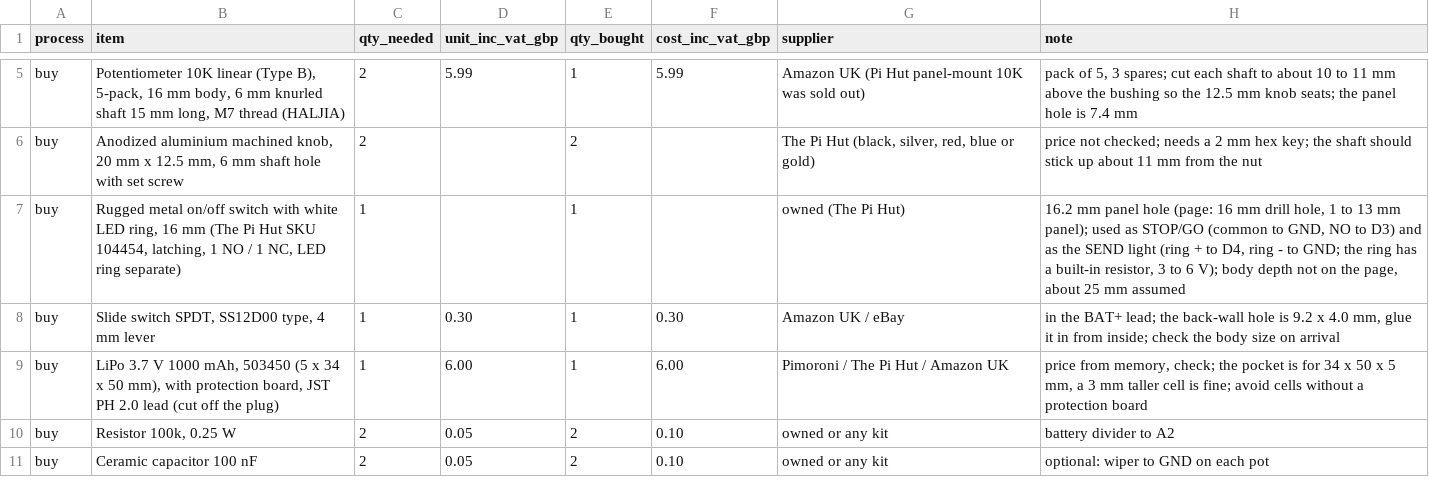
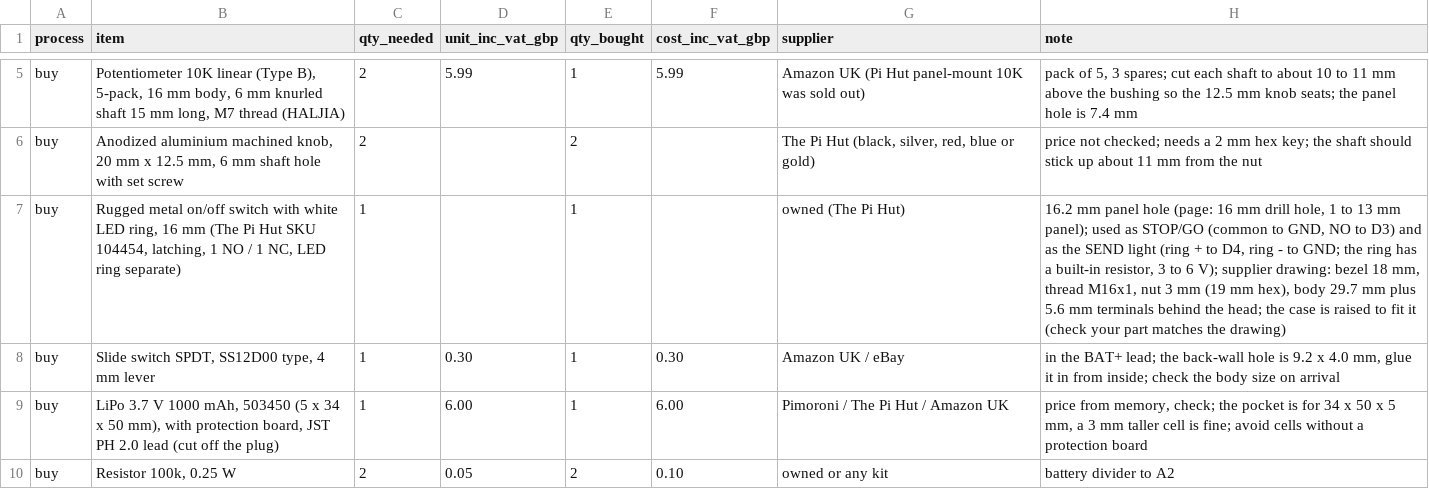
Before and after one commit to paulcalver/sun-tracking-mirror, a CSV file: bom/spinning-mirrors/bom-spinning-mirror-remote.csv, drawn as a sheet; only a part is shown, gaps mark what is left out; the shorter side is filled out with more unchanged rows.

Commit message:
Remote case: 31 mm front wall and the switch moved back to fit the 35 mm deep latching switch (supplier drawing)

```diff
--- a/bom/spinning-mirrors/bom-spinning-mirror-remote.csv
+++ b/bom/spinning-mirrors/bom-spinning-mirror-remote.csv
@@ -6,3 +6,3 @@ buy,"Potentiometer 10K linear (Type B), 5-pack, 16 mm body, 6 mm knurled shaft 1
 buy,"Anodized aluminium machined knob, 20 mm x 12.5 mm, 6 mm shaft hole with set screw",2,,2,,"The Pi Hut (black, silver, red, blue or gold)",price not checked; needs a 2 mm hex key; the shaft should stick up about 11 mm from the nut
-buy,"Rugged metal on/off switch with white LED ring, 16 mm (The Pi Hut SKU 104454, latching, 1 NO / 1 NC, LED ring separate)",1,,1,,owned (The Pi Hut),"16.2 mm panel hole (page: 16 mm drill hole, 1 to 13 mm panel); used as STOP/GO (common to GND, NO to D3) and as the SEND light (ring + to D4, ring - to GND; the ring has a built-in resistor, 3 to 6 V); body depth not on the page, about 25 mm assumed"
+buy,"Rugged metal on/off switch with white LED ring, 16 mm (The Pi Hut SKU 104454, latching, 1 NO / 1 NC, LED ring separate)",1,,1,,owned (The Pi Hut),"16.2 mm panel hole (page: 16 mm drill hole, 1 to 13 mm panel); used as STOP/GO (common to GND, NO to D3) and as the SEND light (ring + to D4, ring - to GND; the ring has a built-in resistor, 3 to 6 V); supplier drawing: bezel 18 mm, thread M16x1, nut 3 mm (19 mm hex), body 29.7 mm plus 5.6 mm terminals behind the head; the case is raised to fit it (check your part matches the drawing)"
 buy,"Slide switch SPDT, SS12D00 type, 4 mm lever",1,0.30,1,0.30,Amazon UK / eBay,"in the BAT+ lead; the back-wall hole is 9.2 x 4.0 mm, glue it in from inside; check the body size on arrival"
```
Also changed, not shown: 20 other files.
